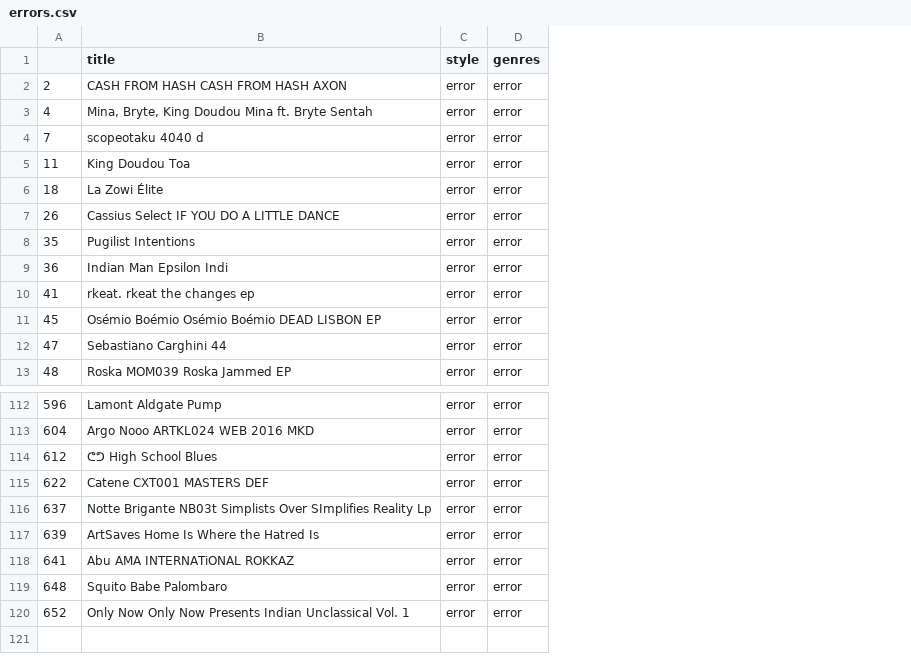
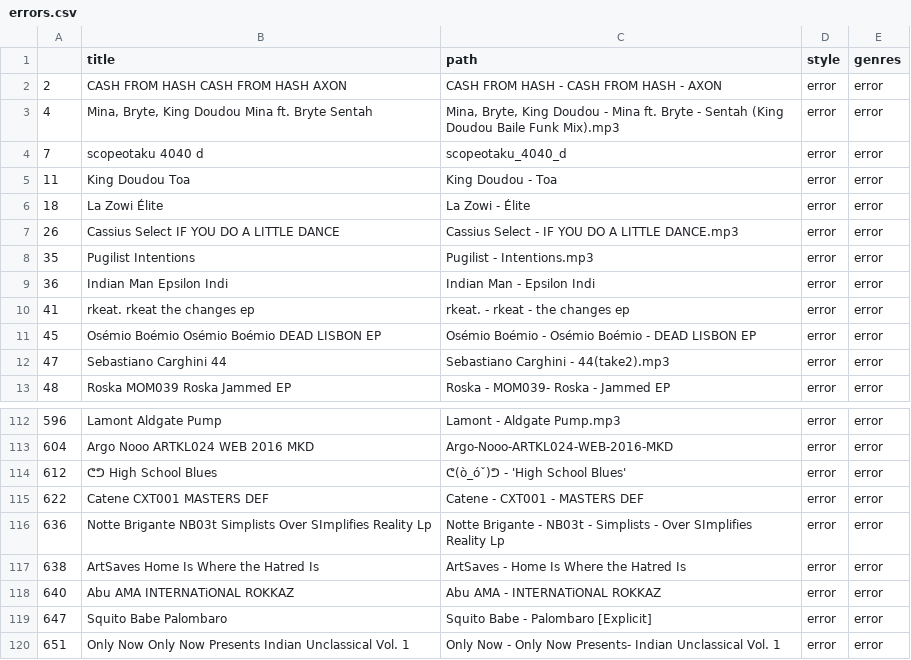
Before and after one commit to anielrossi/tracklist-explorer, a CSV file: digital_collection_explorer/errors.csv, drawn as a sheet; only a part is shown, gaps mark what is left out; the diff names each change by its address in the sheet, - before the commit and + after, or states it on an @@ line.

Commit message:
digital collection explorer

```diff
--- a/digital_collection_explorer/errors.csv
+++ b/digital_collection_explorer/errors.csv
+column C (path), rows 2-13: CASH FROM HASH - CASH FROM HASH - AXON | Mina, Bryte, King Doudou - Mina ft. Bryte - Sentah (King Doudou Baile Funk Mix).mp3 | scopeotaku_4040_d | King Doudou - Toa | La Zowi - Élite | Cassius Select - IF YOU DO A LITTLE DANCE.mp3 | Pugilist - Intentions.mp3 | Indian Man - Epsilon Indi | rkeat. - rkeat - the changes ep | Osémio Boémio - Osémio Boémio - DEAD LISBON EP | Sebastiano Carghini - 44(take2).mp3 | Roska - MOM039- Roska - Jammed EP; rows 112-120: Lamont - Aldgate Pump.mp3 | Argo-Nooo-ARTKL024-WEB-2016-MKD | ᕦ(ò_óˇ)ᕤ - 'High School Blues' | Catene - CXT001 - MASTERS DEF | Notte Brigante - NB03t - Simplists - Over SImplifies Reality Lp | ArtSaves - Home Is Where the Hatred Is | Abu AMA - INTERNATiONAL ROKKAZ | Squito Babe - Palombaro [Explicit] | Only Now - Only Now Presents- Indian Unclassical Vol. 1
-A116: 637
+A116: 636
-A117: 639
+A117: 638
-A118: 641
+A118: 640
-A119: 648
+A119: 647
-A120: 652
+A120: 651
```
Also changed, not shown: 7 other files.
